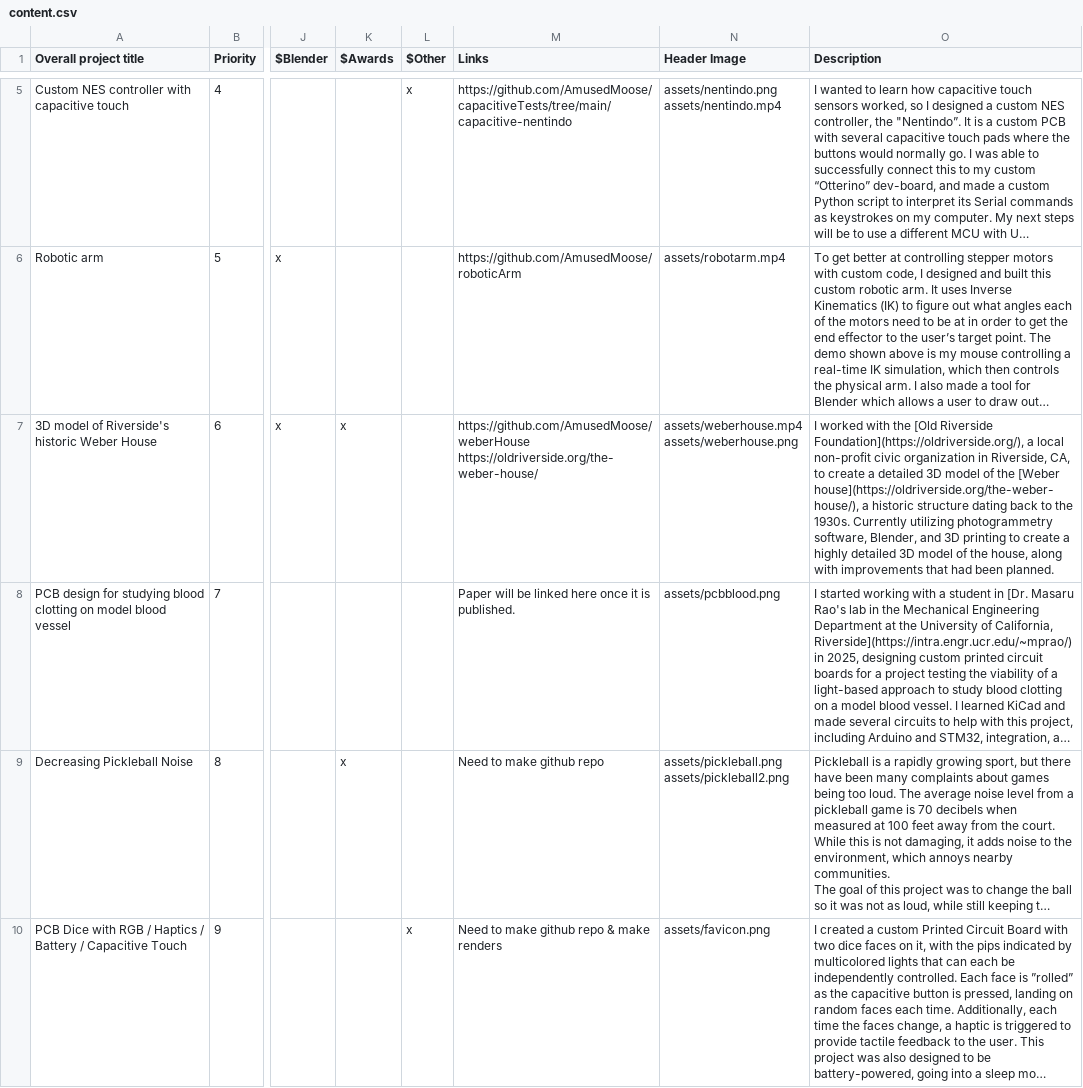
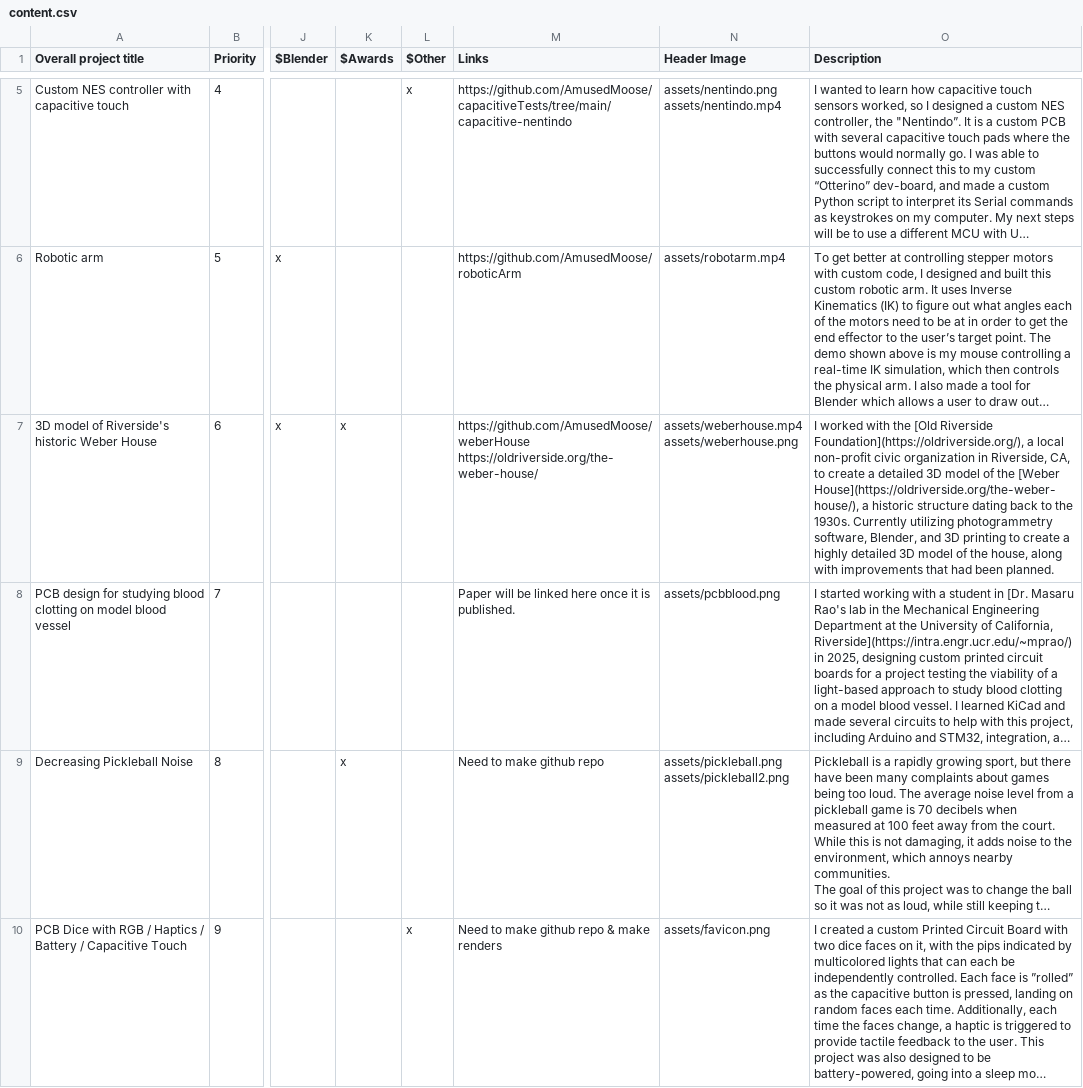
Before and after one commit to AmusedMoose/aidengroverdotcom, a CSV file: content.csv, drawn as a sheet; only a part is shown, gaps mark what is left out; long unchanged cells end in …; the diff names each change by its address in the sheet, - before the commit and + after, or states it on an @@ line.

```diff
--- a/content.csv
+++ b/content.csv
-O7 (Description): …the [Weber house](https://oldriverside.org/the-weber-house/), a historic…
+O7 (Description): …the [Weber House](https://oldriverside.org/the-weber-house/), a historic…
```
Also changed, not shown: 4 other files.
